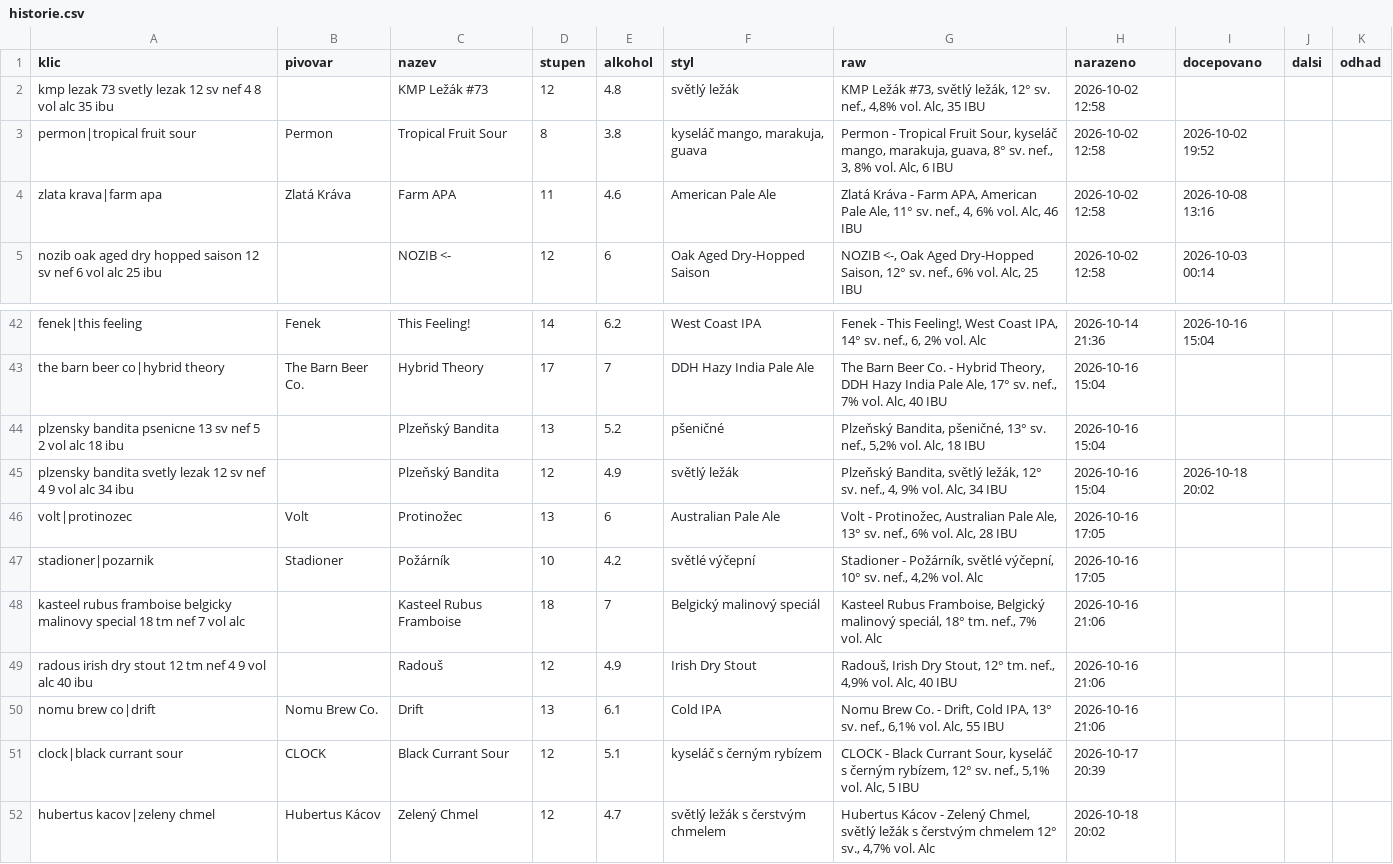
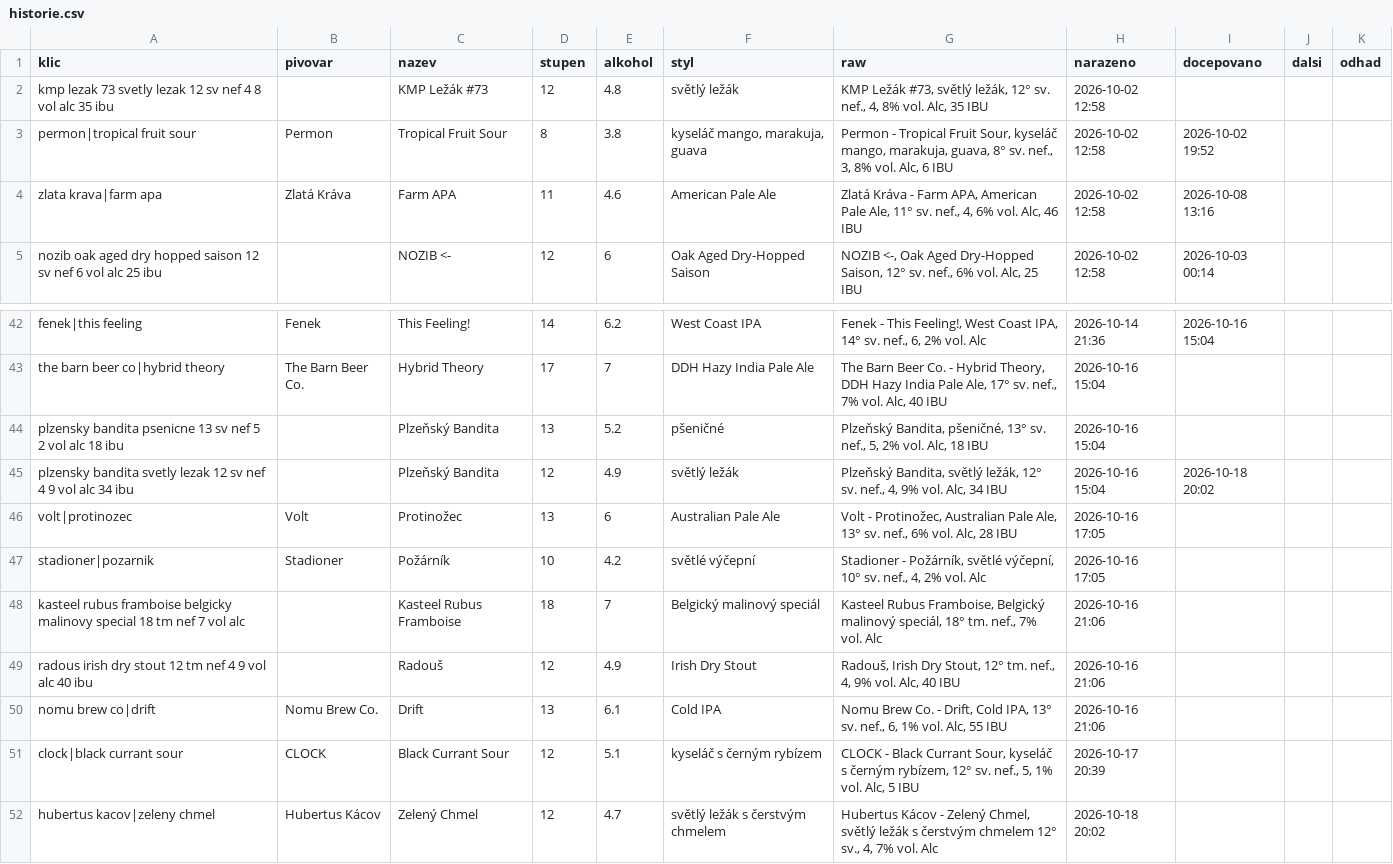
Before and after one commit to romankokos1/gal, a CSV file: data/kmp/historie.csv, drawn as a sheet; only a part is shown, gaps mark what is left out.

```diff
--- a/data/kmp/historie.csv
+++ b/data/kmp/historie.csv
@@ -1,3 +1,3 @@
 klic,pivovar,nazev,stupen,alkohol,styl,raw,narazeno,docepovano,dalsi,odhad
-kmp lezak 73 svetly lezak 12 sv nef 4 8 vol alc 35 ibu,,KMP Ležák #73,12,4.8,světlý ležák,"KMP Ležák #73, světlý ležák, 12° sv. nef., 4,8% vol. Alc, 35 IBU",2026-10-02 12:58,,,
+kmp lezak 73 svetly lezak 12 sv nef 4 8 vol alc 35 ibu,,KMP Ležák #73,12,4.8,světlý ležák,"KMP Ležák #73, světlý ležák, 12° sv. nef., 4, 8% vol. Alc, 35 IBU",2026-10-02 12:58,,,
 permon|tropical fruit sour,Permon,Tropical Fruit Sour,8,3.8,"kyseláč mango, marakuja, guava","Permon - Tropical Fruit Sour, kyseláč mango, marakuja, guava, 8° sv. nef., 3, 8% vol. Alc, 6 IBU",2026-10-02 12:58,2026-10-02 19:52,,
@@ -43,10 +43,10 @@ fenek|this feeling,Fenek,This Feeling!,14,6.2,West Coast IPA,"Fenek - This Feeli
 the barn beer co|hybrid theory,The Barn Beer Co.,Hybrid Theory,17,7,DDH Hazy India Pale Ale,"The Barn Beer Co. - Hybrid Theory, DDH Hazy India Pale Ale, 17° sv. nef., 7% vol. Alc, 40 IBU",2026-10-16 15:04,,,
-plzensky bandita psenicne 13 sv nef 5 2 vol alc 18 ibu,,Plzeňský Bandita,13,5.2,pšeničné,"Plzeňský Bandita, pšeničné, 13° sv. nef., 5,2% vol. Alc, 18 IBU",2026-10-16 15:04,,,
+plzensky bandita psenicne 13 sv nef 5 2 vol alc 18 ibu,,Plzeňský Bandita,13,5.2,pšeničné,"Plzeňský Bandita, pšeničné, 13° sv. nef., 5, 2% vol. Alc, 18 IBU",2026-10-16 15:04,,,
 plzensky bandita svetly lezak 12 sv nef 4 9 vol alc 34 ibu,,Plzeňský Bandita,12,4.9,světlý ležák,"Plzeňský Bandita, světlý ležák, 12° sv. nef., 4, 9% vol. Alc, 34 IBU",2026-10-16 15:04,2026-10-18 20:02,,
 volt|protinozec,Volt,Protinožec,13,6,Australian Pale Ale,"Volt - Protinožec, Australian Pale Ale, 13° sv. nef., 6% vol. Alc, 28 IBU",2026-10-16 17:05,,,
-stadioner|pozarnik,Stadioner,Požárník,10,4.2,světlé výčepní,"Stadioner - Požárník, světlé výčepní, 10° sv. nef., 4,2% vol. Alc",2026-10-16 17:05,,,
+stadioner|pozarnik,Stadioner,Požárník,10,4.2,světlé výčepní,"Stadioner - Požárník, světlé výčepní, 10° sv. nef., 4, 2% vol. Alc",2026-10-16 17:05,,,
 kasteel rubus framboise belgicky malinovy special 18 tm nef 7 vol alc,,Kasteel Rubus Framboise,18,7,Belgický malinový speciál,"Kasteel Rubus Framboise, Belgický malinový speciál, 18° tm. nef., 7% vol. Alc",2026-10-16 21:06,,,
-radous irish dry stout 12 tm nef 4 9 vol alc 40 ibu,,Radouš,12,4.9,Irish Dry Stout,"Radouš, Irish Dry Stout, 12° tm. nef., 4,9% vol. Alc, 40 IBU",2026-10-16 21:06,,,
-nomu brew co|drift,Nomu Brew Co.,Drift,13,6.1,Cold IPA,"Nomu Brew Co. - Drift, Cold IPA, 13° sv. nef., 6,1% vol. Alc, 55 IBU",2026-10-16 21:06,,,
-clock|black currant sour,CLOCK,Black Currant Sour,12,5.1,kyseláč s černým rybízem,"CLOCK - Black Currant Sour, kyseláč s černým rybízem, 12° sv. nef., 5,1% vol. Alc, 5 IBU",2026-10-17 20:39,,,
-hubertus kacov|zeleny chmel,Hubertus Kácov,Zelený Chmel,12,4.7,světlý ležák s čerstvým chmelem,"Hubertus Kácov - Zelený Chmel, světlý ležák s čerstvým chmelem 12° sv., 4,7% vol. Alc",2026-10-18 20:02,,,
+radous irish dry stout 12 tm nef 4 9 vol alc 40 ibu,,Radouš,12,4.9,Irish Dry Stout,"Radouš, Irish Dry Stout, 12° tm. nef., 4, 9% vol. Alc, 40 IBU",2026-10-16 21:06,,,
+nomu brew co|drift,Nomu Brew Co.,Drift,13,6.1,Cold IPA,"Nomu Brew Co. - Drift, Cold IPA, 13° sv. nef., 6, 1% vol. Alc, 55 IBU",2026-10-16 21:06,,,
+clock|black currant sour,CLOCK,Black Currant Sour,12,5.1,kyseláč s černým rybízem,"CLOCK - Black Currant Sour, kyseláč s černým rybízem, 12° sv. nef., 5, 1% vol. Alc, 5 IBU",2026-10-17 20:39,,,
+hubertus kacov|zeleny chmel,Hubertus Kácov,Zelený Chmel,12,4.7,světlý ležák s čerstvým chmelem,"Hubertus Kácov - Zelený Chmel, světlý ležák s čerstvým chmelem 12° sv., 4, 7% vol. Alc",2026-10-18 20:02,,,
```
Also changed, not shown: 3 other files.
